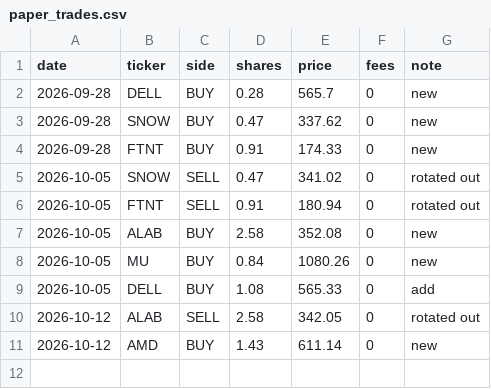
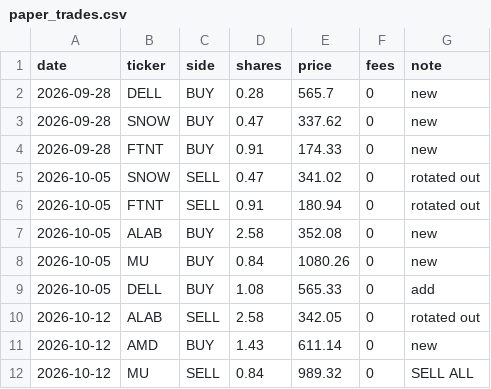
Before and after one commit to ishtrain07/ishtrain07, a CSV file: habibi/output/paper_trades.csv, drawn as a sheet.

Commit message:
Habibi check 2026-10-12 11:28 ET

```diff
--- a/habibi/output/paper_trades.csv
+++ b/habibi/output/paper_trades.csv
@@ -11 +11,2 @@ date,ticker,side,shares,price,fees,note
 2026-10-12,AMD,BUY,1.43,611.14,0,new
+2026-10-12,MU,SELL,0.84,989.32,0,SELL ALL
```
Also changed, not shown: 3 other files.
